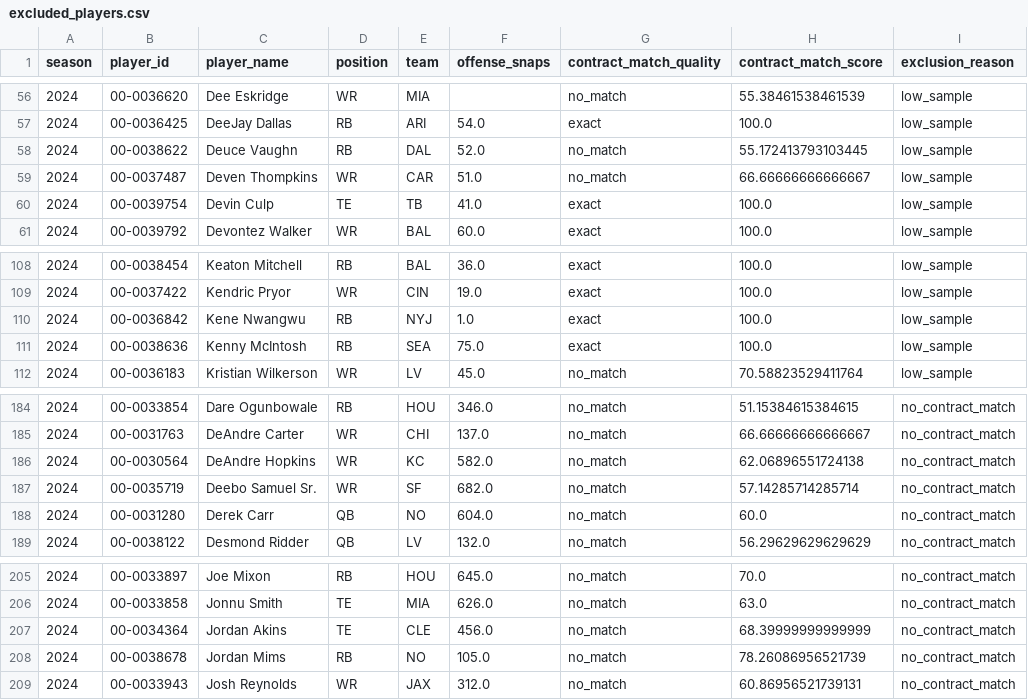
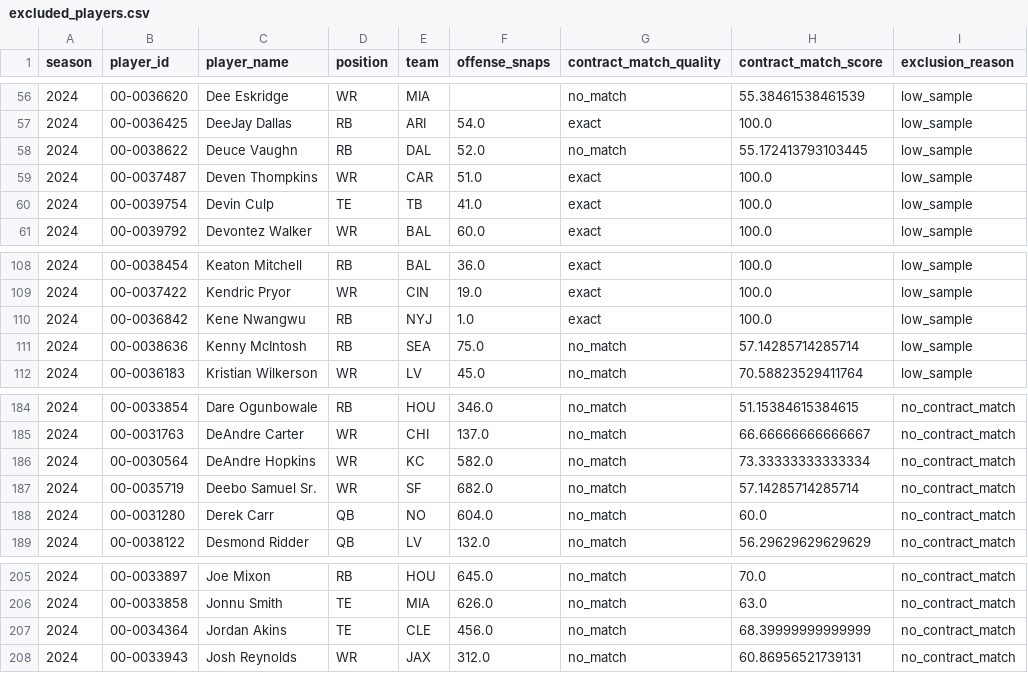
Before and after one commit to maisymylod/nfl-moneyball, a CSV file: data/diagnostic/excluded_players.csv, drawn as a sheet; only a part is shown, gaps mark what is left out.

```diff
--- a/data/diagnostic/excluded_players.csv
+++ b/data/diagnostic/excluded_players.csv
@@ -58,3 +58,3 @@ season,player_id,player_name,position,team,offense_snaps,contract_match_quality,
 2024,00-0038622,Deuce Vaughn,RB,DAL,52.0,no_match,55.172413793103445,low_sample
-2024,00-0037487,Deven Thompkins,WR,CAR,51.0,no_match,66.66666666666667,low_sample
+2024,00-0037487,Deven Thompkins,WR,CAR,51.0,exact,100.0,low_sample
 2024,00-0039754,Devin Culp,TE,TB,41.0,exact,100.0,low_sample
@@ -110,3 +110,3 @@ season,player_id,player_name,position,team,offense_snaps,contract_match_quality,
 2024,00-0036842,Kene Nwangwu,RB,NYJ,1.0,exact,100.0,low_sample
-2024,00-0038636,Kenny McIntosh,RB,SEA,75.0,exact,100.0,low_sample
+2024,00-0038636,Kenny McIntosh,RB,SEA,75.0,no_match,57.14285714285714,low_sample
 2024,00-0036183,Kristian Wilkerson,WR,LV,45.0,no_match,70.58823529411764,low_sample
@@ -185,3 +185,3 @@ season,player_id,player_name,position,team,offense_snaps,contract_match_quality,
 2024,00-0031763,DeAndre Carter,WR,CHI,137.0,no_match,66.66666666666667,no_contract_match
-2024,00-0030564,DeAndre Hopkins,WR,KC,582.0,no_match,62.06896551724138,no_contract_match
+2024,00-0030564,DeAndre Hopkins,WR,KC,582.0,no_match,73.33333333333334,no_contract_match
 2024,00-0035719,Deebo Samuel Sr.,WR,SF,682.0,no_match,57.14285714285714,no_contract_match
@@ -207,3 +207,2 @@ season,player_id,player_name,position,team,offense_snaps,contract_match_quality,
 2024,00-0034364,Jordan Akins,TE,CLE,456.0,no_match,68.39999999999999,no_contract_match
-2024,00-0038678,Jordan Mims,RB,NO,105.0,no_match,78.26086956521739,no_contract_match
 2024,00-0033943,Josh Reynolds,WR,JAX,312.0,no_match,60.86956521739131,no_contract_match
```
Also changed, not shown: 10 other files.
